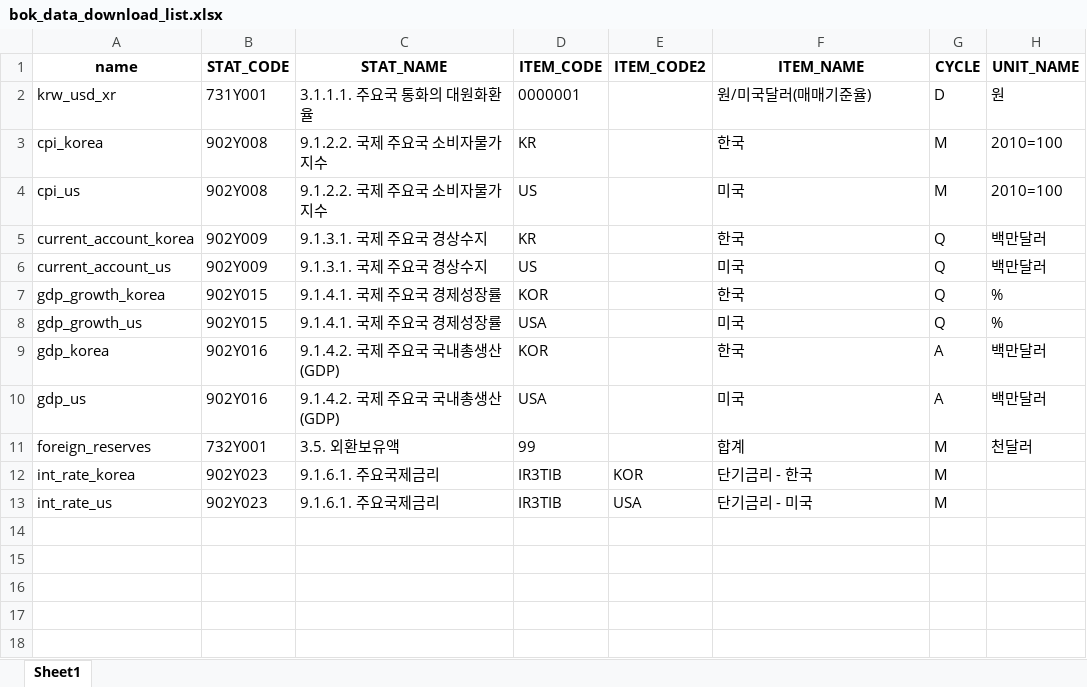
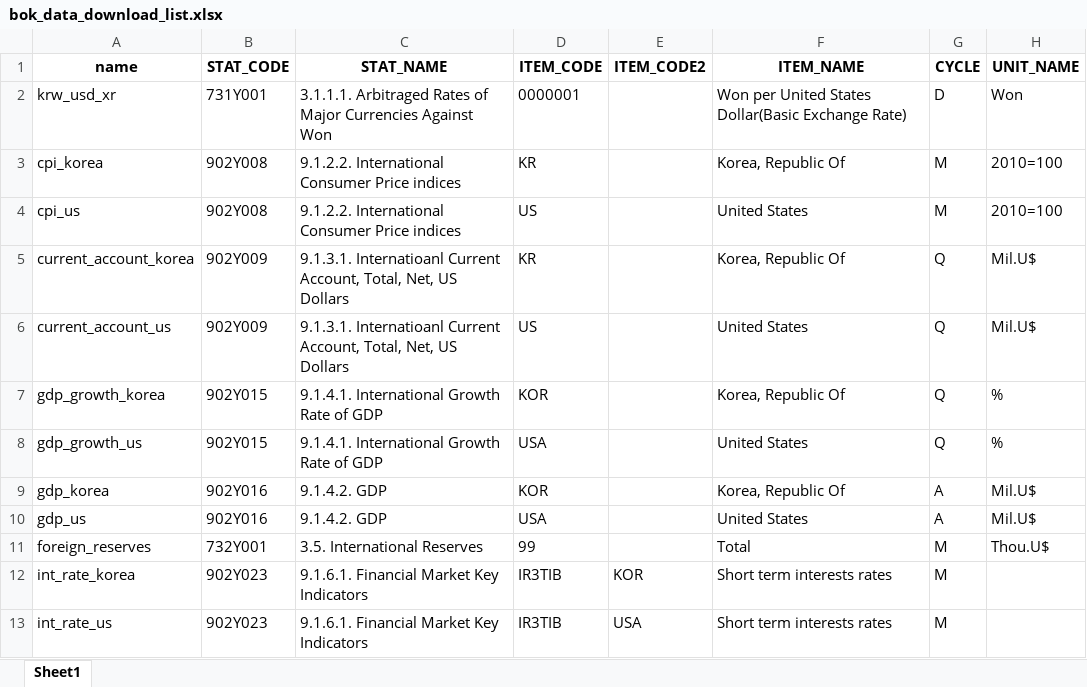
Before and after one commit to JKang918/ExchangeRatePrediction, an Excel workbook: data/bok_data_download_list.xlsx, sheet Sheet1, drawn as a sheet; values as stored, in another font and other column widths than the file's, no borders; the diff names each change by its address in the sheet, - before the commit and + after, or states it on an @@ line.

Commit message:
translated korean languages in the file to English

```diff
--- a/data/bok_data_download_list.xlsx (sheet Sheet1)
+++ b/data/bok_data_download_list.xlsx (sheet Sheet1)
-C2 (STAT_NAME): 3.1.1.1. 주요국 통화의 대원화환율
+C2 (STAT_NAME): 3.1.1.1. Arbitraged Rates of Major Currencies Against Won
-F2 (ITEM_NAME): 원/미국달러(매매기준율)
+F2 (ITEM_NAME): Won per United States Dollar(Basic Exchange Rate)
-H2 (UNIT_NAME): 원
+H2 (UNIT_NAME): Won
-C3:C4 (STAT_NAME): 9.1.2.2. 국제 주요국 소비자물가지수
+C3:C4 (STAT_NAME): 9.1.2.2. International Consumer Price indices
-F3 (ITEM_NAME): 한국
+F3 (ITEM_NAME): Korea, Republic Of
-F4 (ITEM_NAME): 미국
+F4 (ITEM_NAME): United States
-C5:C6 (STAT_NAME): 9.1.3.1. 국제 주요국 경상수지
+C5:C6 (STAT_NAME): 9.1.3.1. Internatioanl Current Account, Total, Net, US Dollars
-F5 (ITEM_NAME): 한국
+F5 (ITEM_NAME): Korea, Republic Of
-H5:H6 (UNIT_NAME): 백만달러
+H5:H6 (UNIT_NAME): Mil.U$
-F6 (ITEM_NAME): 미국
+F6 (ITEM_NAME): United States
-C7:C8 (STAT_NAME): 9.1.4.1. 국제 주요국 경제성장률
+C7:C8 (STAT_NAME): 9.1.4.1. International Growth Rate of GDP
-F7 (ITEM_NAME): 한국
+F7 (ITEM_NAME): Korea, Republic Of
-F8 (ITEM_NAME): 미국
+F8 (ITEM_NAME): United States
-C9:C10 (STAT_NAME): 9.1.4.2. 국제 주요국 국내총생산(GDP)
+C9:C10 (STAT_NAME): 9.1.4.2. GDP
-F9 (ITEM_NAME): 한국
+F9 (ITEM_NAME): Korea, Republic Of
-H9:H10 (UNIT_NAME): 백만달러
+H9:H10 (UNIT_NAME): Mil.U$
-F10 (ITEM_NAME): 미국
+F10 (ITEM_NAME): United States
-C11 (STAT_NAME): 3.5. 외환보유액
+C11 (STAT_NAME): 3.5. International Reserves
-F11 (ITEM_NAME): 합계
+F11 (ITEM_NAME): Total
-H11 (UNIT_NAME): 천달러
+H11 (UNIT_NAME): Thou.U$
-C12:C13 (STAT_NAME): 9.1.6.1. 주요국제금리
+C12:C13 (STAT_NAME): 9.1.6.1. Financial Market Key Indicators
-F12 (ITEM_NAME): 단기금리 - 한국
+F12 (ITEM_NAME): Short term interests rates
-F13 (ITEM_NAME): 단기금리 - 미국
+F13 (ITEM_NAME): Short term interests rates
```
